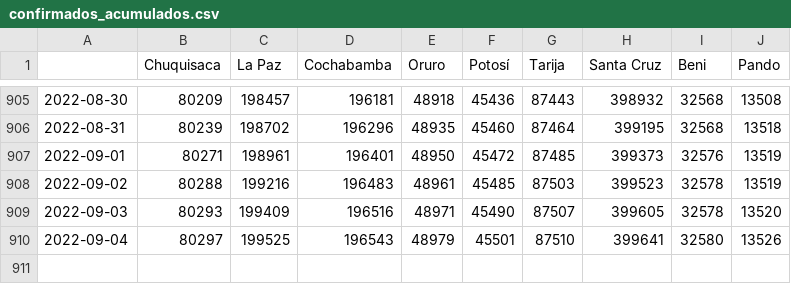
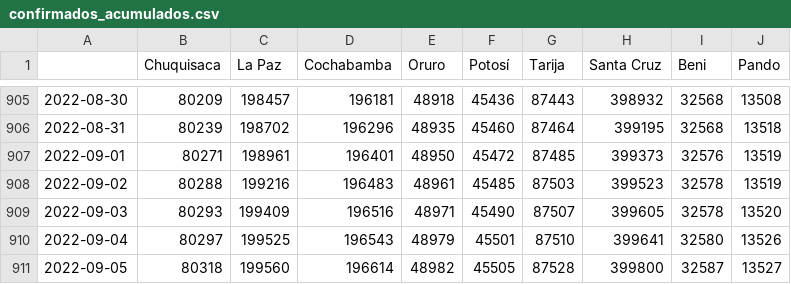
Before and after one commit to sociedatos/covid19-bo-casos_por_departamento, a CSV file: confirmados_acumulados.csv, drawn as a sheet; only a part is shown, gaps mark what is left out.

```diff
--- a/confirmados_acumulados.csv
+++ b/confirmados_acumulados.csv
@@ -910 +910,2 @@
 2022-09-04,80297,199525,196543,48979,45501,87510,399641,32580,13526
+2022-09-05,80318,199560,196614,48982,45505,87528,399800,32587,13527
```
Also changed, not shown: activos_acumulados.csv, confirmados_diarios.csv, 4 other files.
